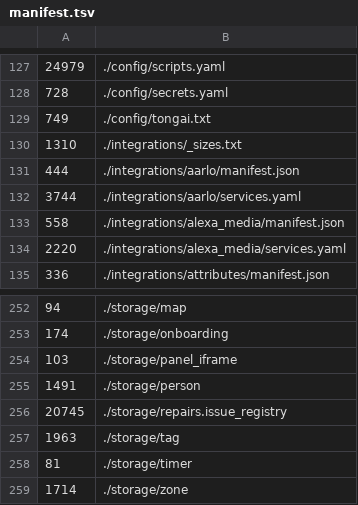
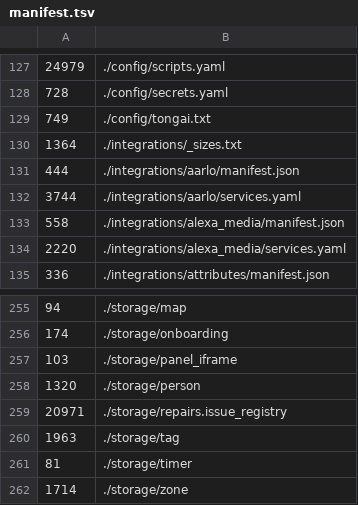
Before and after one commit to tongaimaramba/ha-config, a TSV file: hosts/tanga/meta/manifest.tsv, drawn as a sheet; only a part is shown, gaps mark what is left out; the diff covers the shown part only.

```diff
--- a/hosts/tanga/meta/manifest.tsv
+++ b/hosts/tanga/meta/manifest.tsv
@@ -129,3 +129,3 @@
 749	./config/tongai.txt
-1310	./integrations/_sizes.txt
+1364	./integrations/_sizes.txt
 444	./integrations/aarlo/manifest.json
@@ -254,4 +257,4 @@
 103	./storage/panel_iframe
-1491	./storage/person
-20745	./storage/repairs.issue_registry
+1320	./storage/person
+20971	./storage/repairs.issue_registry
 1963	./storage/tag
```
Also changed, not shown: 3 added rows and 8 edited cells elsewhere in this file, hosts/tanga/digest/devices.tsv, hosts/tanga/digest/entities.tsv, 20 other files.
